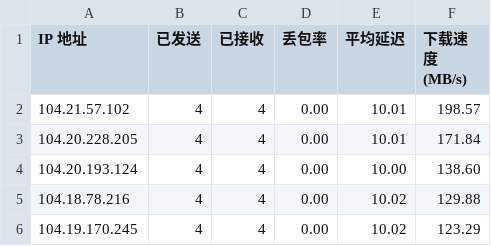
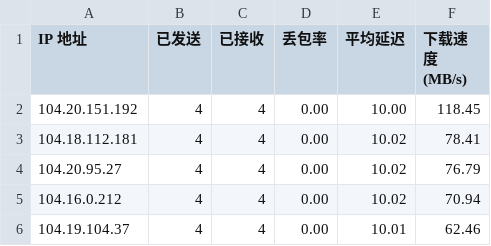
Before and after one commit to xj888xj/CFCDN-AutoYX, a CSV file: CloudflareST/ip.csv, drawn as a sheet.

```diff
--- a/CloudflareST/ip.csv
+++ b/CloudflareST/ip.csv
@@ -1,6 +1,6 @@
 IP 地址,已发送,已接收,丢包率,平均延迟,下载速度 (MB/s)
-104.21.57.102,4,4,0.00,10.01,198.57
-104.20.228.205,4,4,0.00,10.01,171.84
-104.20.193.124,4,4,0.00,10.00,138.60
-104.18.78.216,4,4,0.00,10.02,129.88
-104.19.170.245,4,4,0.00,10.02,123.29
+104.20.151.192,4,4,0.00,10.00,118.45
+104.18.112.181,4,4,0.00,10.02,78.41
+104.20.95.27,4,4,0.00,10.02,76.79
+104.16.0.212,4,4,0.00,10.02,70.94
+104.19.104.37,4,4,0.00,10.01,62.46
```
Also changed, not shown: 1 other file.
